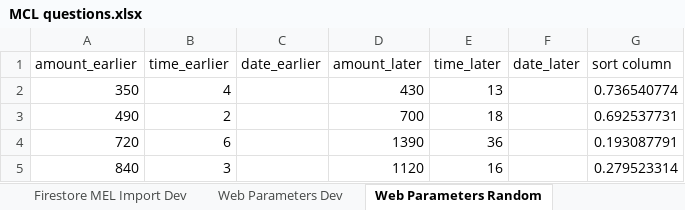
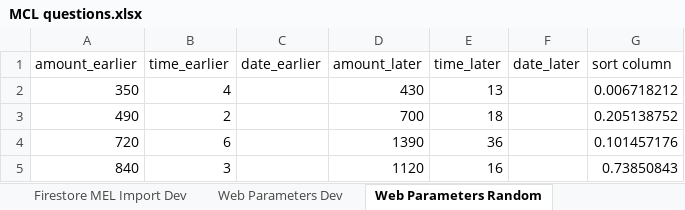
Before and after one commit to The-Discounters/vizsurvey, an Excel workbook: doc/MCL questions.xlsx, sheet Web Parameters Random, drawn as a sheet; values as stored, in another font and other column widths than the file's, no borders; the diff names each change by its address in the sheet, - before the commit and + after, or states it on an @@ line.

```diff
--- a/doc/MCL questions.xlsx (sheet Web Parameters Random)
+++ b/doc/MCL questions.xlsx (sheet Web Parameters Random)
-G2 (sort column): 0.736540774
+G2 (sort column): 0.006718212
-G3 (sort column): 0.692537731
+G3 (sort column): 0.205138752
-G4 (sort column): 0.193087791
+G4 (sort column): 0.101457176
-G5 (sort column): 0.279523314
+G5 (sort column): 0.73850843
```
Also changed, not shown: 15 other files.
